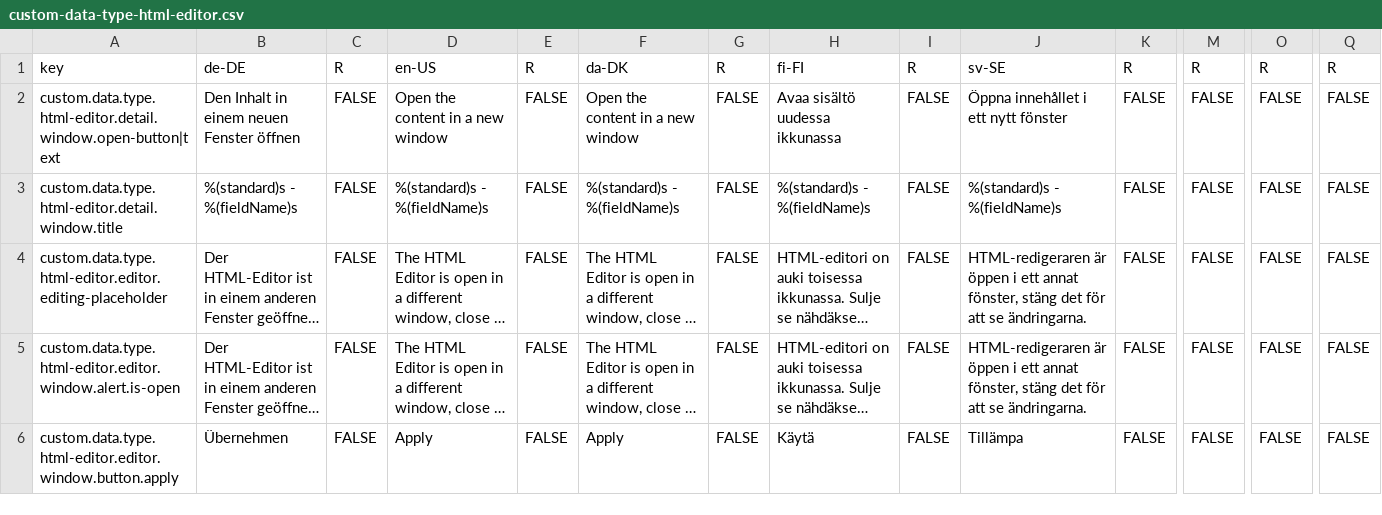
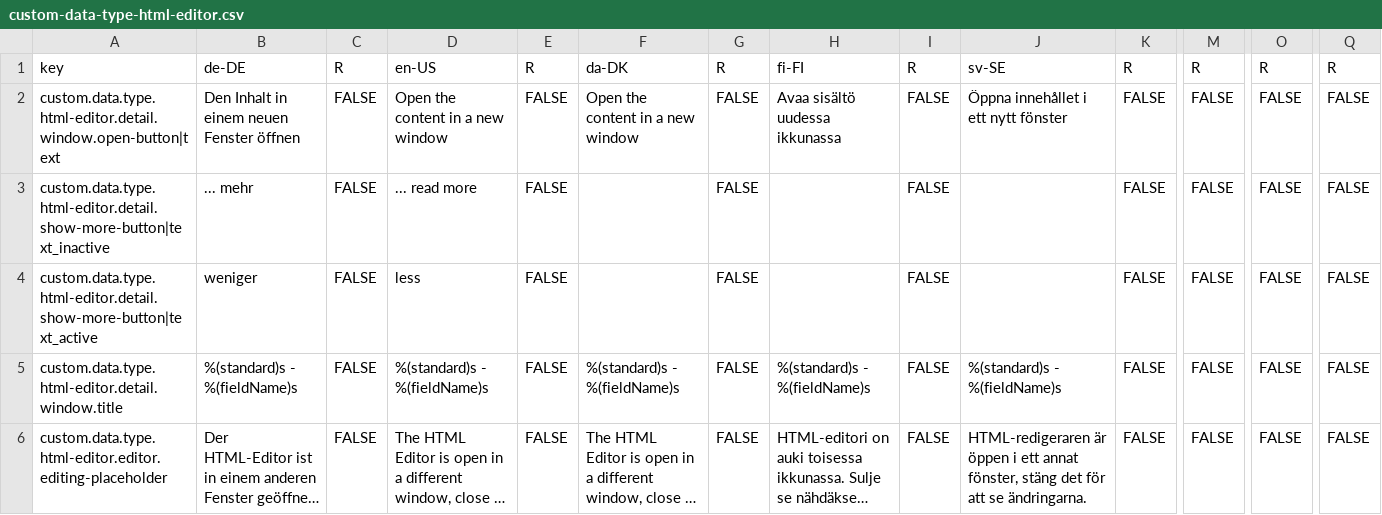
Before and after one commit to programmfabrik/fylr-plugin-custom-data-type-html-editor, a CSV file: l10n/custom-data-type-html-editor.csv, drawn as a sheet; only a part is shown, gaps mark what is left out; the shorter side is filled out with more unchanged rows; long unchanged cells end in …; rows hold the shown columns only; the diff names each change by its address in the sheet, - before the commit and + after, or states it on an @@ line.

Commit message:
Update l10n
See #81697

```diff
--- a/l10n/custom-data-type-html-editor.csv
+++ b/l10n/custom-data-type-html-editor.csv
+row 3: custom.data.type.html-editor.detail.show-more-button|text_inactive | ... mehr | FALSE | ... read more | FALSE |  | FALSE |  | FALSE |  | FALSE | FALSE | FALSE | FALSE
+row 4: custom.data.type.html-editor.detail.show-more-button|text_active | weniger | FALSE | less | FALSE |  | FALSE |  | FALSE |  | FALSE | FALSE | FALSE | FALSE
```
